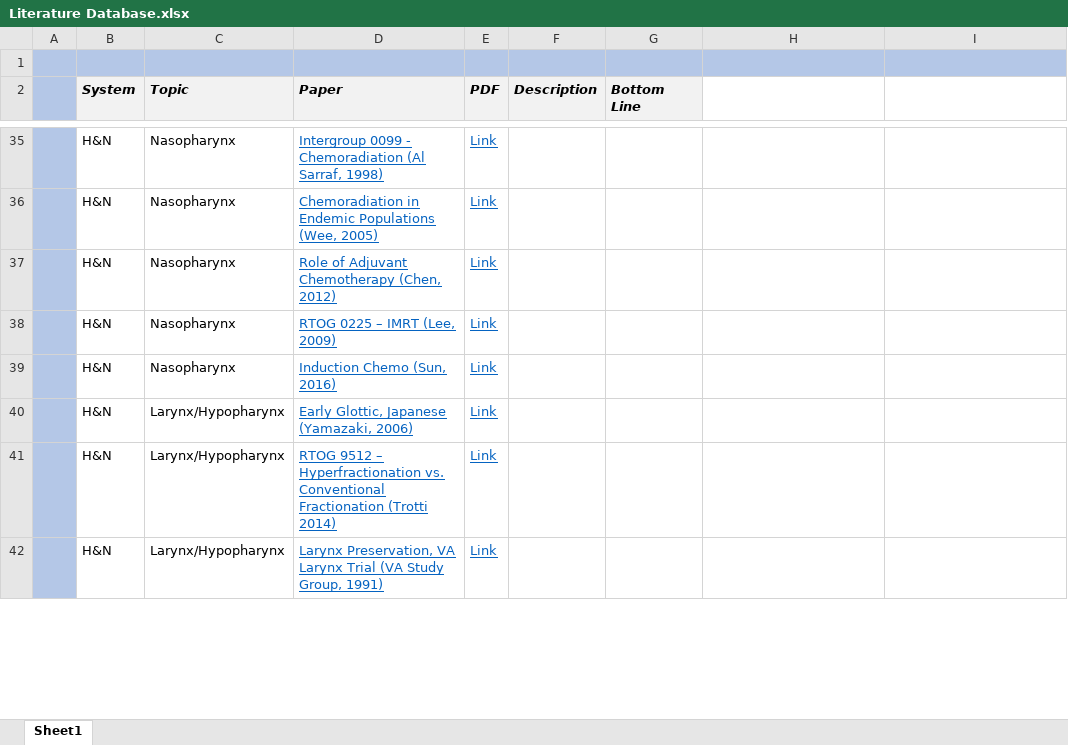
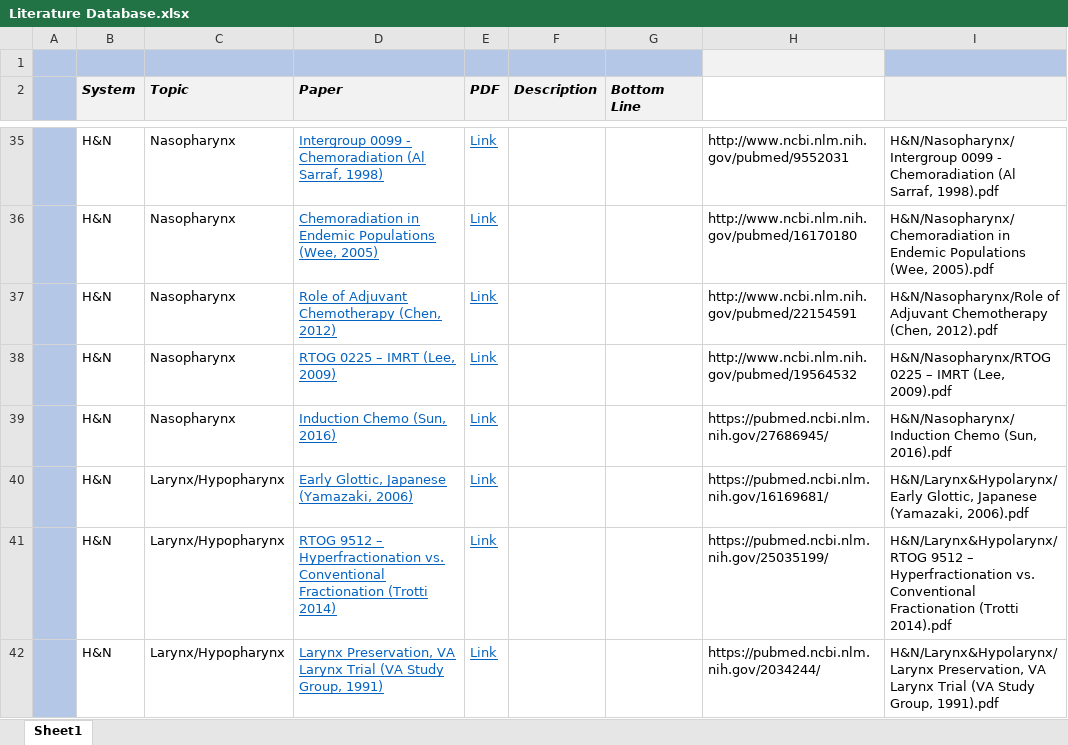
Before and after one commit to cladbury/COHRadOncResidentResources, an Excel workbook: Database/Literature Database.xlsx, sheet Sheet1, drawn as a sheet; only a part is shown, gaps mark what is left out; values as stored, in another font and other column widths than the file's, no borders; the diff covers the shown part only; the diff names each change by its address in the sheet, - before the commit and + after, or states it on an @@ line.

```diff
--- a/Database/Literature Database.xlsx (sheet Sheet1)
+++ b/Database/Literature Database.xlsx (sheet Sheet1)
-H1 fill: #B4C7E7
+H1 fill: #F2F2F2
-I2 fill: none
+I2 fill: #F2F2F2
-H35: (empty)
+H35: http://www.ncbi.nlm.nih.gov/pubmed/9552031
-I35: (empty)
+I35: H&N/Nasopharynx/Intergroup 0099 - Chemoradiation (Al Sarraf, 1998).pdf
-H36: (empty)
+H36: http://www.ncbi.nlm.nih.gov/pubmed/16170180
-I36: (empty)
+I36: H&N/Nasopharynx/Chemoradiation in Endemic Populations (Wee, 2005).pdf
-H37: (empty)
+H37: http://www.ncbi.nlm.nih.gov/pubmed/22154591
-I37: (empty)
+I37: H&N/Nasopharynx/Role of Adjuvant Chemotherapy (Chen, 2012).pdf
-H38: (empty)
+H38: http://www.ncbi.nlm.nih.gov/pubmed/19564532
-I38: (empty)
+I38: H&N/Nasopharynx/RTOG 0225 – IMRT (Lee, 2009).pdf
-H39: (empty)
+H39: https://pubmed.ncbi.nlm.nih.gov/27686945/
-I39: (empty)
+I39: H&N/Nasopharynx/Induction Chemo (Sun, 2016).pdf
-H40: (empty)
+H40: https://pubmed.ncbi.nlm.nih.gov/16169681/
-I40: (empty)
+I40: H&N/Larynx&Hypolarynx/Early Glottic, Japanese (Yamazaki, 2006).pdf
-H41: (empty)
+H41: https://pubmed.ncbi.nlm.nih.gov/25035199/
-I41: (empty)
+I41: H&N/Larynx&Hypolarynx/RTOG 9512 – Hyperfractionation vs. Conventional Fractionation (Trotti 2014).pdf
-H42: (empty)
+H42: https://pubmed.ncbi.nlm.nih.gov/2034244/
-I42: (empty)
+I42: H&N/Larynx&Hypolarynx/Larynx Preservation, VA Larynx Trial (VA Study Group, 1991).pdf
```
Also changed, not shown: 444 edited cells elsewhere in this sheet, 4 other files.
